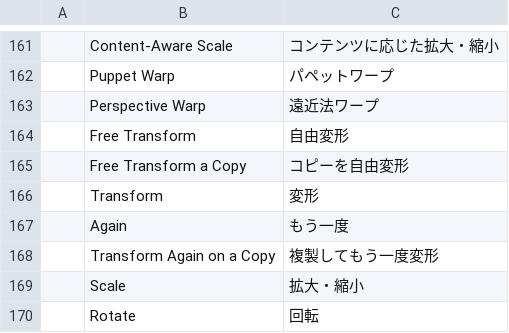
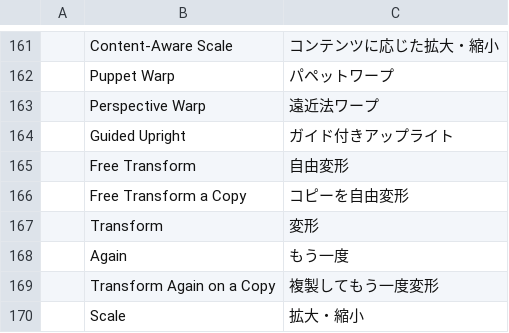
Before and after one commit to Phnem/photocraft-by-Vetro, a TSV file: crates/ui-egui/src/i18n/ja.tsv, drawn as a sheet; only a part is shown, gaps mark what is left out; the shorter side is filled out with more unchanged rows.

```diff
--- a/crates/ui-egui/src/i18n/ja.tsv
+++ b/crates/ui-egui/src/i18n/ja.tsv
@@ -163,2 +163,3 @@
 	Perspective Warp	遠近法ワープ
+	Guided Upright	ガイド付きアップライト
 	Free Transform	自由変形
```
Also changed, not shown: crates/ui-egui/src/i18n/el.tsv, crates/ui-egui/src/i18n/pl.tsv, 18 other files.
